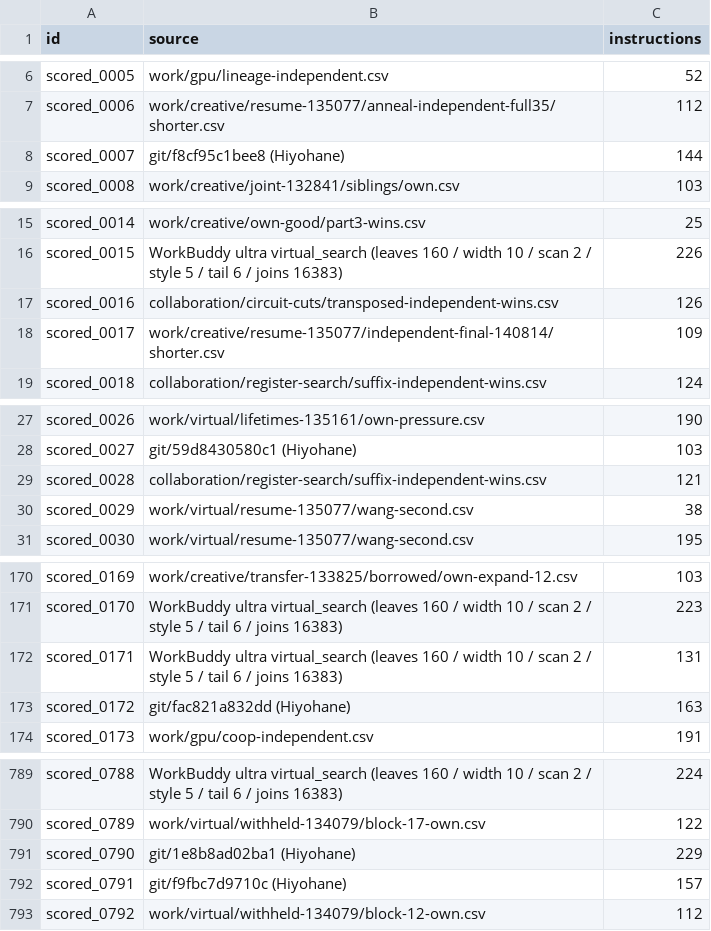
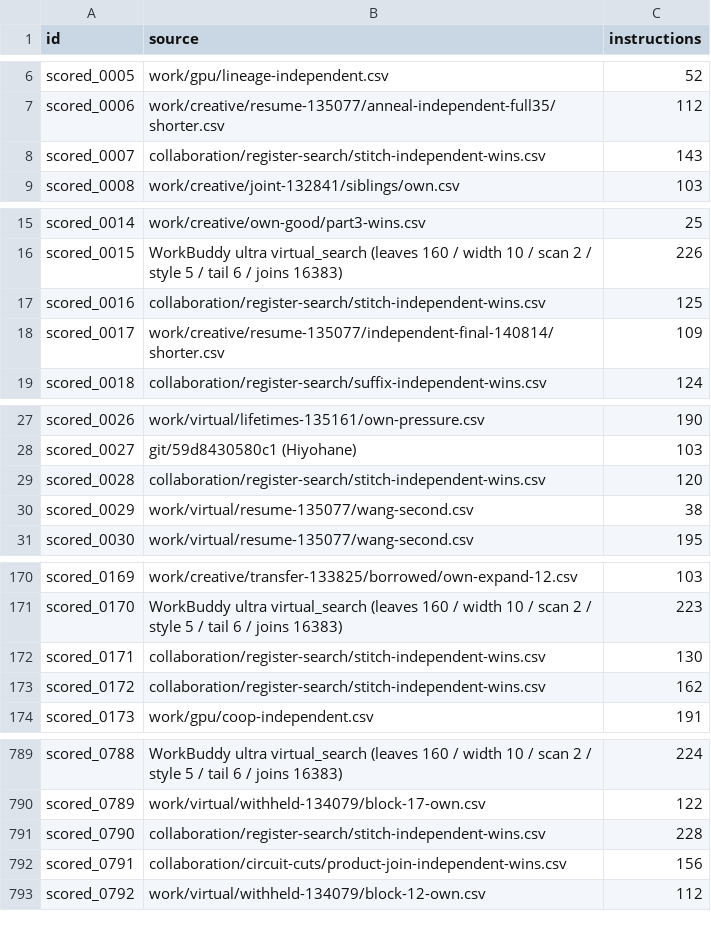
Before and after one commit to Hansen0223/Santa_2026, a CSV file: origins.csv, drawn as a sheet; only a part is shown, gaps mark what is left out; the diff covers the shown part only.

Commit message:
Save 22 independent steps and publish cross-program splicing experiments

```diff
--- a/origins.csv
+++ b/origins.csv
@@ -7,3 +7,3 @@ scored_0005,work/gpu/lineage-independent.csv,52
 scored_0006,work/creative/resume-135077/anneal-independent-full35/shorter.csv,112
-scored_0007,git/f8cf95c1bee8 (Hiyohane),144
+scored_0007,collaboration/register-search/stitch-independent-wins.csv,143
 scored_0008,work/creative/joint-132841/siblings/own.csv,103
@@ -16,3 +16,3 @@ scored_0014,work/creative/own-good/part3-wins.csv,25
 scored_0015,WorkBuddy ultra virtual_search (leaves 160 / width 10 / scan 2 / style 5 / tail 6 / joins 16383),226
-scored_0016,collaboration/circuit-cuts/transposed-independent-wins.csv,126
+scored_0016,collaboration/register-search/stitch-independent-wins.csv,125
 scored_0017,work/creative/resume-135077/independent-final-140814/shorter.csv,109
@@ -28,3 +28,3 @@ scored_0026,work/virtual/lifetimes-135161/own-pressure.csv,190
 scored_0027,git/59d8430580c1 (Hiyohane),103
-scored_0028,collaboration/register-search/suffix-independent-wins.csv,121
+scored_0028,collaboration/register-search/stitch-independent-wins.csv,120
 scored_0029,work/virtual/resume-135077/wang-second.csv,38
@@ -171,4 +171,4 @@ scored_0169,work/creative/transfer-133825/borrowed/own-expand-12.csv,103
 scored_0170,WorkBuddy ultra virtual_search (leaves 160 / width 10 / scan 2 / style 5 / tail 6 / joins 16383),223
-scored_0171,WorkBuddy ultra virtual_search (leaves 160 / width 10 / scan 2 / style 5 / tail 6 / joins 16383),131
-scored_0172,git/fac821a832dd (Hiyohane),163
+scored_0171,collaboration/register-search/stitch-independent-wins.csv,130
+scored_0172,collaboration/register-search/stitch-independent-wins.csv,162
 scored_0173,work/gpu/coop-independent.csv,191
@@ -790,4 +790,4 @@ scored_0788,WorkBuddy ultra virtual_search (leaves 160 / width 10 / scan 2 / sty
 scored_0789,work/virtual/withheld-134079/block-17-own.csv,122
-scored_0790,git/1e8b8ad02ba1 (Hiyohane),229
-scored_0791,git/f9fbc7d9710c (Hiyohane),157
+scored_0790,collaboration/register-search/stitch-independent-wins.csv,228
+scored_0791,collaboration/circuit-cuts/product-join-independent-wins.csv,156
 scored_0792,work/virtual/withheld-134079/block-12-own.csv,112
```
Also changed, not shown: 30 edited cells elsewhere in this file, collaboration/puzzle-bounds.csv, public-assisted/origins.csv, 19 other files.
